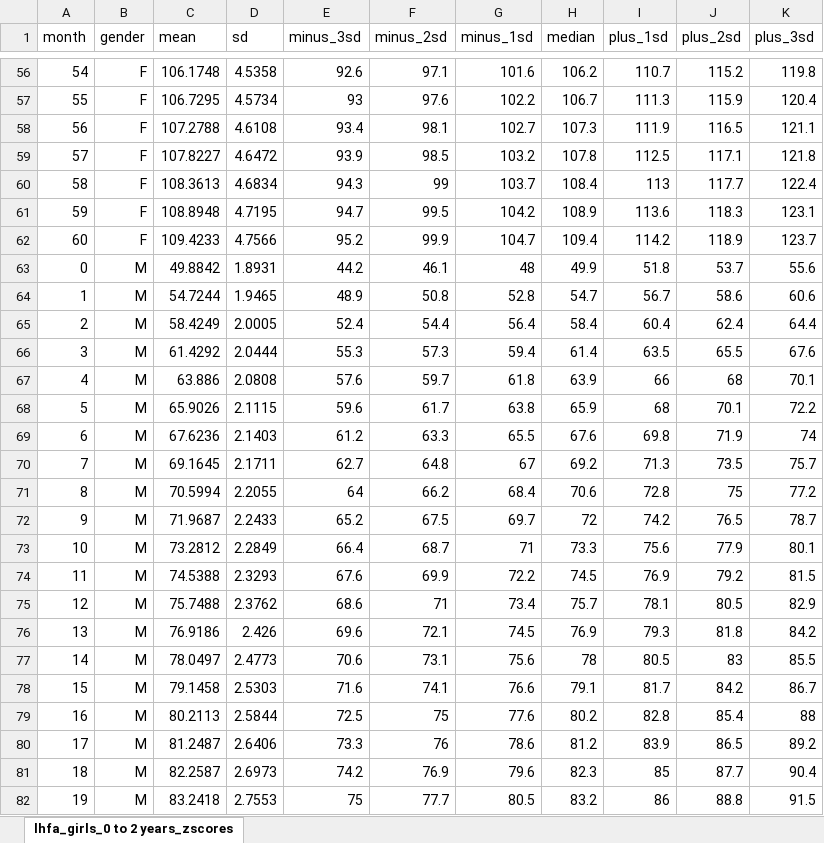
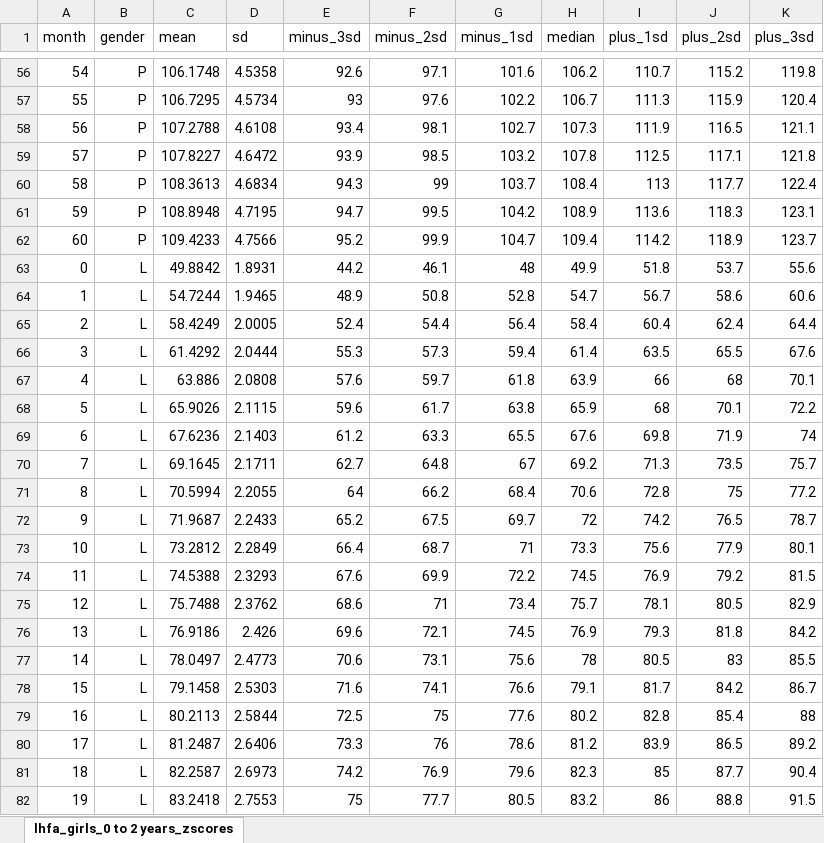
Before and after one commit to Yryy30/Skripsi-SMART, an Excel workbook: public/lhfa_0-to-5-years_zscores.xlsx, sheet lhfa_girls_0 to 2 years_zscores, drawn as a sheet; only a part is shown, gaps mark what is left out; values as stored, in another font and other column widths than the file's, no borders; table styles not drawn; the diff covers the shown part only; the diff names each change by its address in the sheet, - before the commit and + after, or states it on an @@ line.

```diff
--- a/public/lhfa_0-to-5-years_zscores.xlsx (sheet lhfa_girls_0 to 2 years_zscores)
+++ b/public/lhfa_0-to-5-years_zscores.xlsx (sheet lhfa_girls_0 to 2 years_zscores)
-B56:B62 (gender): F
+B56:B62 (gender): P
-B63:B82 (gender): M
+B63:B82 (gender): L
```
Also changed, not shown: 95 edited cells elsewhere in this sheet, public/wfa_0-to-5-years_zscores.xlsx, 10 other files.
